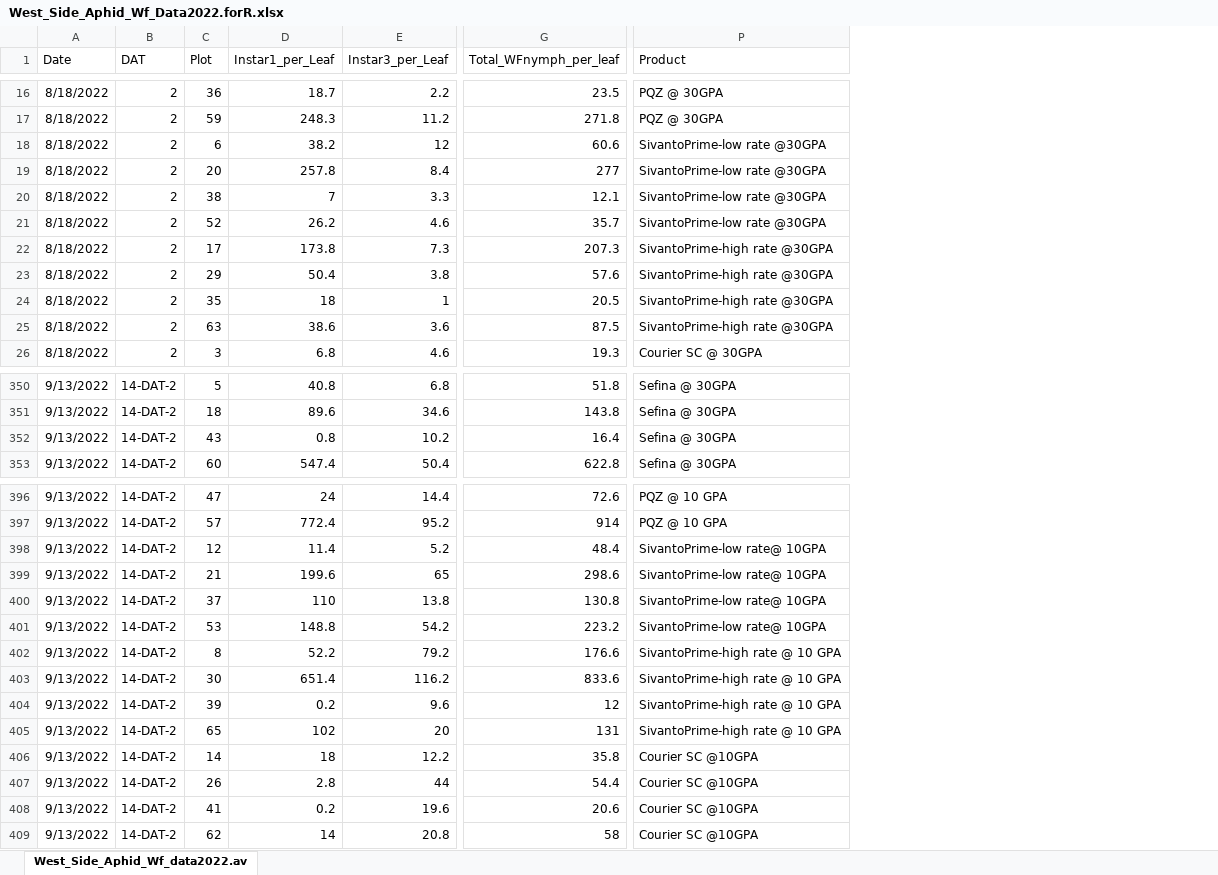
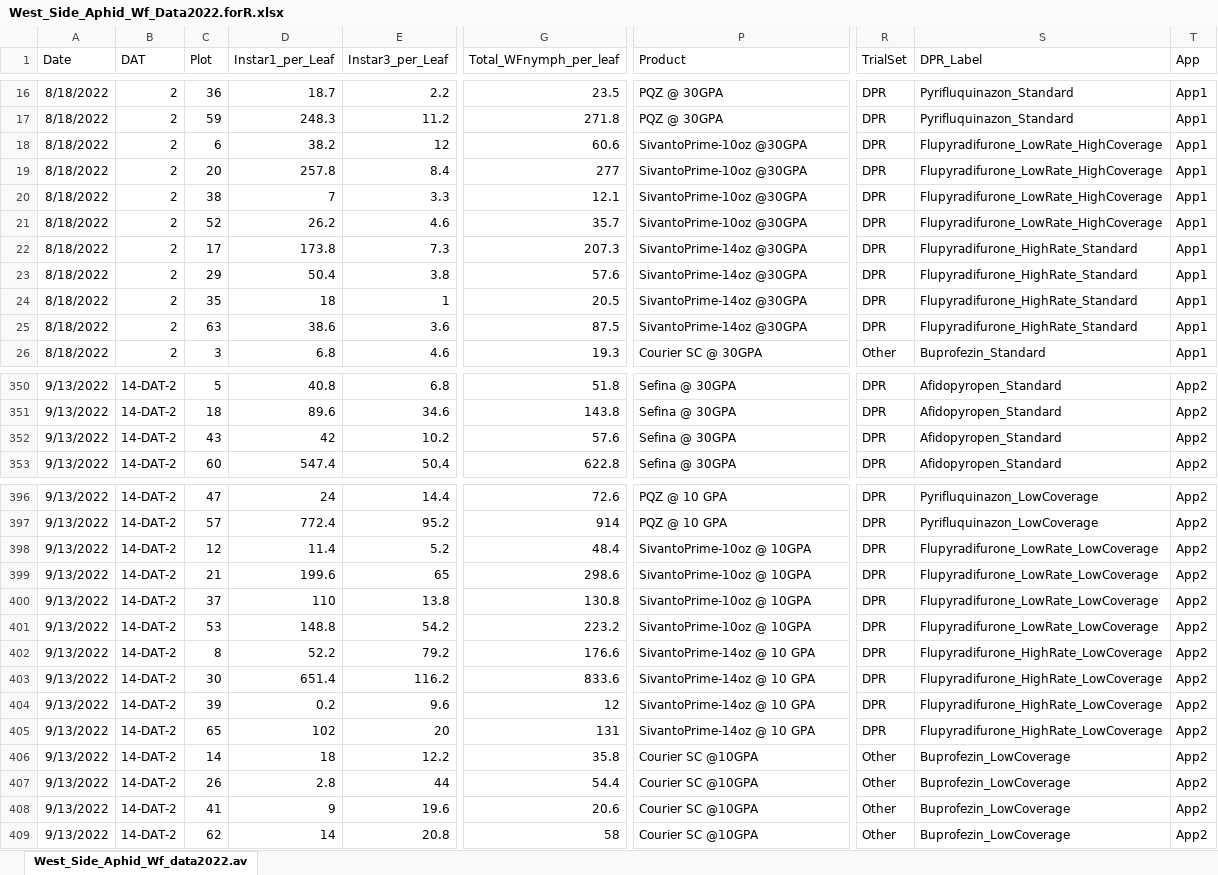
Before and after one commit to BuddhiAchhami/westside_aphid_wf2022, an Excel workbook: West_Side_Aphid_Wf_Data2022.forR.xlsx, sheet West_Side_Aphid_Wf_data2022.av, drawn as a sheet; only a part is shown, gaps mark what is left out; values as stored, in another font and other column widths than the file's, no borders; the diff covers the shown part only; the diff names each change by its address in the sheet, - before the commit and + after, or states it on an @@ line.

Commit message:
adding trial set column

```diff
--- a/West_Side_Aphid_Wf_Data2022.forR.xlsx (sheet West_Side_Aphid_Wf_data2022.av)
+++ b/West_Side_Aphid_Wf_Data2022.forR.xlsx (sheet West_Side_Aphid_Wf_data2022.av)
+column R (TrialSet), rows 16-26: DPR | DPR | DPR | DPR | DPR | DPR | DPR | DPR | DPR | DPR | Other; rows 350-353: all DPR; rows 396-409: DPR | DPR | DPR | DPR | DPR | DPR | DPR | DPR | DPR | DPR | Other | Other | Other | Other
+column S (DPR_Label), rows 16-26: Pyrifluquinazon_Standard | Pyrifluquinazon_Standard | Flupyradifurone_LowRate_HighCoverage | Flupyradifurone_LowRate_HighCoverage | Flupyradifurone_LowRate_HighCoverage | Flupyradifurone_LowRate_HighCoverage | Flupyradifurone_HighRate_Standard | Flupyradifurone_HighRate_Standard | Flupyradifurone_HighRate_Standard | Flupyradifurone_HighRate_Standard | Buprofezin_Standard; rows 350-353: all Afidopyropen_Standard; rows 396-409: Pyrifluquinazon_LowCoverage | Pyrifluquinazon_LowCoverage | Flupyradifurone_LowRate_LowCoverage | Flupyradifurone_LowRate_LowCoverage | Flupyradifurone_LowRate_LowCoverage | Flupyradifurone_LowRate_LowCoverage | Flupyradifurone_HighRate_LowCoverage | Flupyradifurone_HighRate_LowCoverage | Flupyradifurone_HighRate_LowCoverage | Flupyradifurone_HighRate_LowCoverage | Buprofezin_LowCoverage | Buprofezin_LowCoverage | Buprofezin_LowCoverage | Buprofezin_LowCoverage
+column T (App), rows 16-26: all App1; rows 350-353: all App2; rows 396-409: all App2
-P18:P21 (Product): SivantoPrime-low rate @30GPA
+P18:P21 (Product): SivantoPrime-10oz @30GPA
-P22:P25 (Product): SivantoPrime-high rate @30GPA
+P22:P25 (Product): SivantoPrime-14oz @30GPA
-D352 (Instar1_per_Leaf): 0.8
+D352 (Instar1_per_Leaf): 42
-G352 (Total_WFnymph_per_leaf): 16.4
+G352 (Total_WFnymph_per_leaf): 57.6
-P398:P401 (Product): SivantoPrime-low rate@ 10GPA
+P398:P401 (Product): SivantoPrime-10oz @ 10GPA
-P402:P405 (Product): SivantoPrime-high rate @ 10 GPA
+P402:P405 (Product): SivantoPrime-14oz @ 10 GPA
-D408 (Instar1_per_Leaf): 0.2
+D408 (Instar1_per_Leaf): 9
```
Also changed, not shown: 106 edited cells elsewhere in this sheet, 9 other files.
